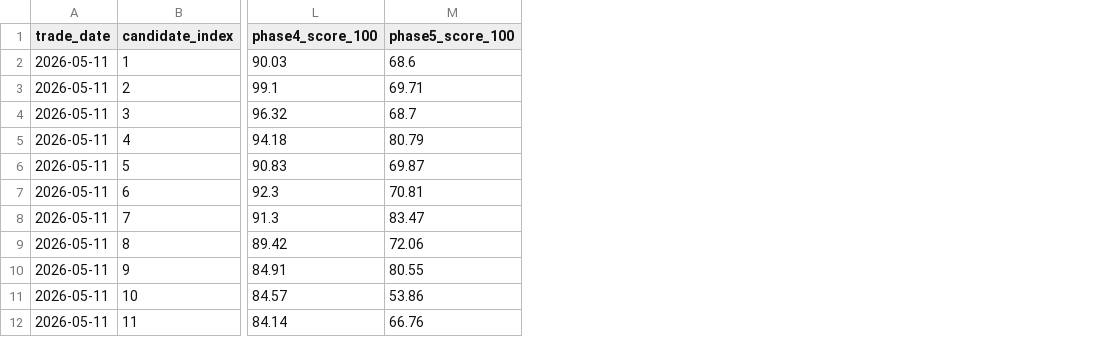
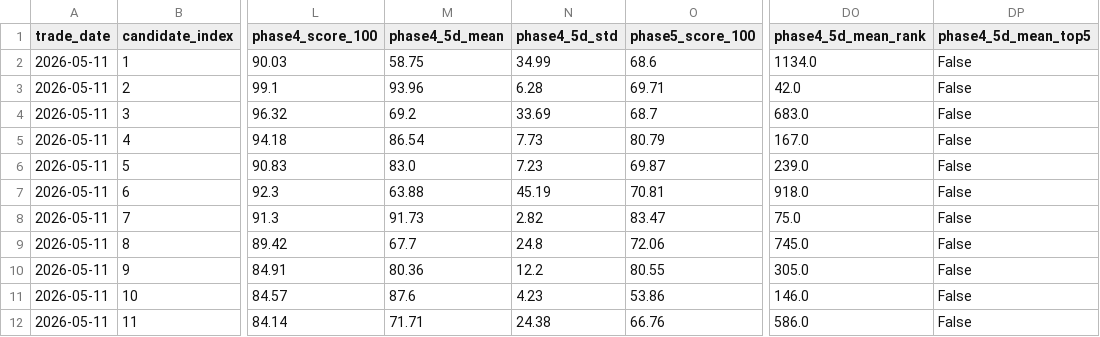
Before and after one commit to nirrra/mystock, a CSV file: reports/watchlists/watchlist_2026-05-11.csv, drawn as a sheet; only a part is shown, gaps mark what is left out; the diff names each change by its address in the sheet, - before the commit and + after, or states it on an @@ line.

```diff
--- a/reports/watchlists/watchlist_2026-05-11.csv
+++ b/reports/watchlists/watchlist_2026-05-11.csv
+column M (phase4_5d_mean), rows 2-12: 58.75 | 93.96 | 69.2 | 86.54 | 83.0 | 63.88 | 91.73 | 67.7 | 80.36 | 87.6 | 71.71
+column N (phase4_5d_std), rows 2-12: 34.99 | 6.28 | 33.69 | 7.73 | 7.23 | 45.19 | 2.82 | 24.8 | 12.2 | 4.23 | 24.38
+column DO (phase4_5d_mean_rank), rows 2-12: 1134.0 | 42.0 | 683.0 | 167.0 | 239.0 | 918.0 | 75.0 | 745.0 | 305.0 | 146.0 | 586.0
+column DP (phase4_5d_mean_top5), rows 2-12: all False
```
Also changed, not shown: reports/intraday_screening/intraday_top20_previous_2026-05-11.csv, reports/watchlists/watchlist_pattern_2026-05-11.csv, 14 other files.
